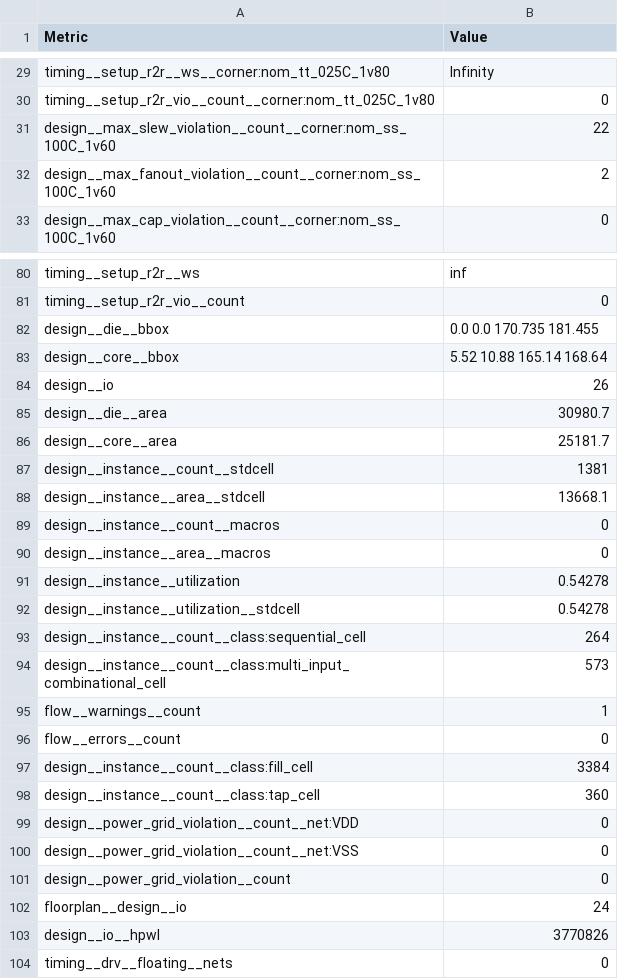
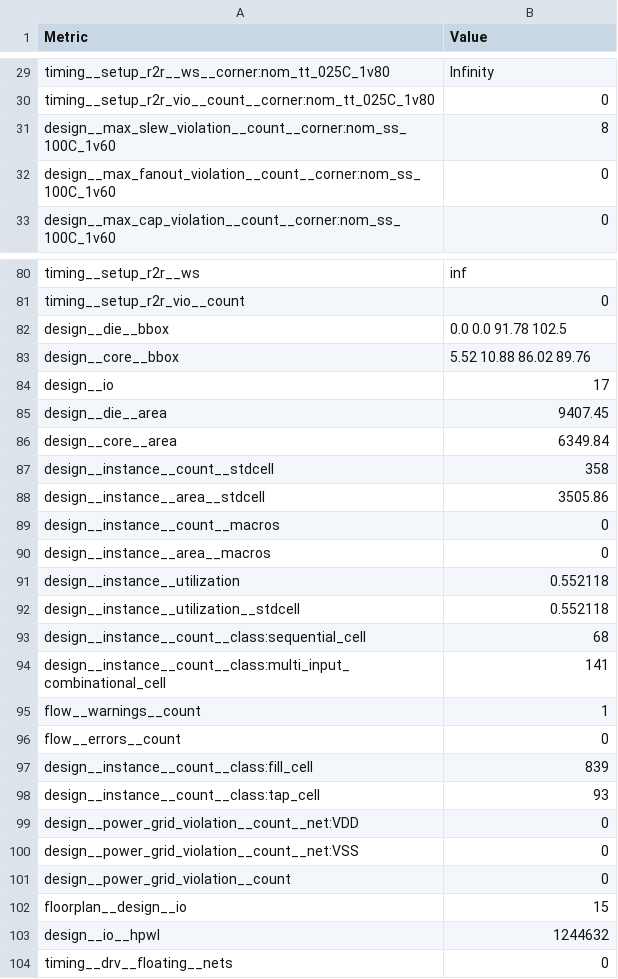
Before and after one commit to Lawrence-lugs/sky130-full-chip-template, a CSV file: register_files/outputs/metrics.csv, drawn as a sheet; only a part is shown, gaps mark what is left out; the diff covers the shown part only.

```diff
--- a/register_files/outputs/metrics.csv
+++ b/register_files/outputs/metrics.csv
@@ -30,4 +30,4 @@ timing__setup_r2r__ws__corner:nom_tt_025C_1v80,Infinity
 timing__setup_r2r_vio__count__corner:nom_tt_025C_1v80,0
-design__max_slew_violation__count__corner:nom_ss_100C_1v60,22
-design__max_fanout_violation__count__corner:nom_ss_100C_1v60,2
+design__max_slew_violation__count__corner:nom_ss_100C_1v60,8
+design__max_fanout_violation__count__corner:nom_ss_100C_1v60,0
 design__max_cap_violation__count__corner:nom_ss_100C_1v60,0
@@ -81,19 +81,19 @@ timing__setup_r2r__ws,inf
 timing__setup_r2r_vio__count,0
-design__die__bbox,0.0 0.0 170.735 181.455
-design__core__bbox,5.52 10.88 165.14 168.64
-design__io,26
-design__die__area,30980.7
-design__core__area,25181.7
-design__instance__count__stdcell,1381
-design__instance__area__stdcell,13668.1
+design__die__bbox,0.0 0.0 91.78 102.5
+design__core__bbox,5.52 10.88 86.02 89.76
+design__io,17
+design__die__area,9407.45
+design__core__area,6349.84
+design__instance__count__stdcell,358
+design__instance__area__stdcell,3505.86
 design__instance__count__macros,0
 design__instance__area__macros,0
-design__instance__utilization,0.54278
-design__instance__utilization__stdcell,0.54278
-design__instance__count__class:sequential_cell,264
-design__instance__count__class:multi_input_combinational_cell,573
+design__instance__utilization,0.552118
+design__instance__utilization__stdcell,0.552118
+design__instance__count__class:sequential_cell,68
+design__instance__count__class:multi_input_combinational_cell,141
 flow__warnings__count,1
 flow__errors__count,0
-design__instance__count__class:fill_cell,3384
-design__instance__count__class:tap_cell,360
+design__instance__count__class:fill_cell,839
+design__instance__count__class:tap_cell,93
 design__power_grid_violation__count__net:VDD,0
@@ -101,4 +101,4 @@ design__power_grid_violation__count__net:VSS,0
 design__power_grid_violation__count,0
-floorplan__design__io,24
-design__io__hpwl,3770826
+floorplan__design__io,15
+design__io__hpwl,1244632
 timing__drv__floating__nets,0
```
Also changed, not shown: 24 added rows and 39 edited cells elsewhere in this file, 37 other files.
